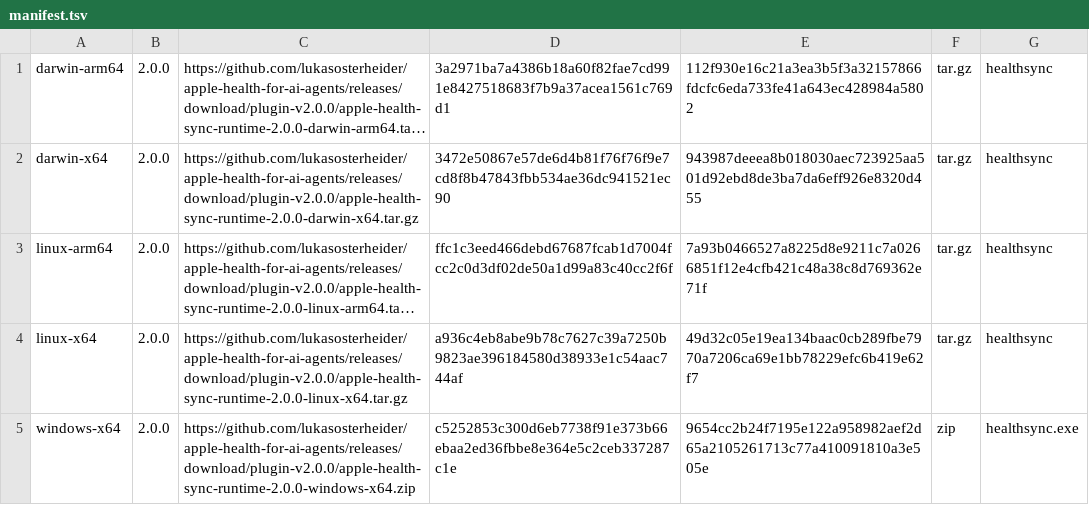
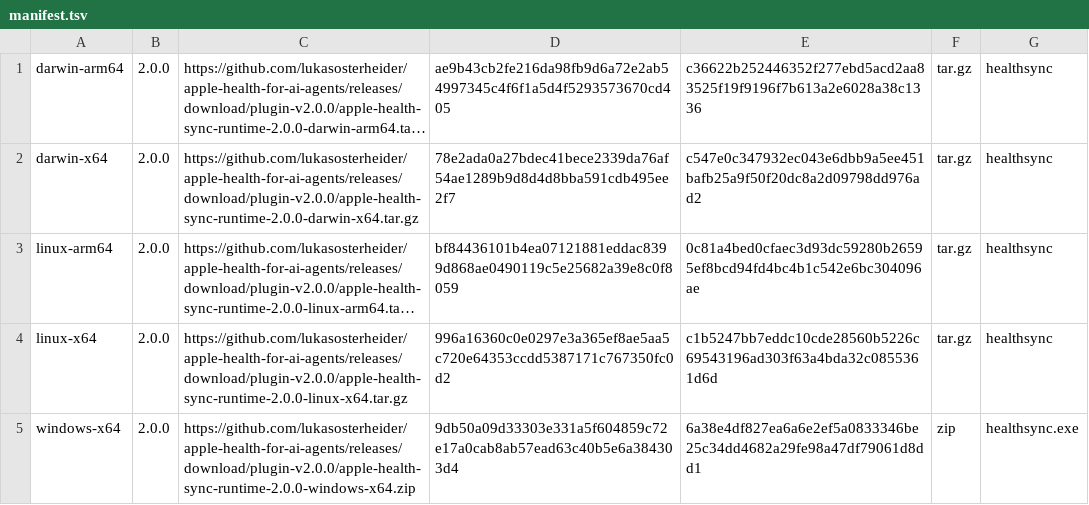
Before and after one commit to lukasosterheider/apple-health-for-ai-agents, a TSV file: claude/apple-health-sync/runtime-downloads/manifest.tsv, drawn as a sheet; long unchanged cells end in …; the diff names each change by its address in the sheet, - before the commit and + after, or states it on an @@ line.

```diff
--- a/claude/apple-health-sync/runtime-downloads/manifest.tsv
+++ b/claude/apple-health-sync/runtime-downloads/manifest.tsv
-D1: 3a2971ba7a4386b18a60f82fae7cd991e8427518683f7b9a37acea1561c769d1
+D1: ae9b43cb2fe216da98fb9d6a72e2ab54997345c4f6f1a5d4f5293573670cd405
-E1: 112f930e16c21a3ea3b5f3a32157866fdcfc6eda733fe41a643ec428984a5802
+E1: c36622b252446352f277ebd5acd2aa83525f19f9196f7b613a2e6028a38c1336
-D2: 3472e50867e57de6d4b81f76f76f9e7cd8f8b47843fbb534ae36dc941521ec90
+D2: 78e2ada0a27bdec41bece2339da76af54ae1289b9d8d4d8bba591cdb495ee2f7
-E2: 943987deeea8b018030aec723925aa501d92ebd8de3ba7da6eff926e8320d455
+E2: c547e0c347932ec043e6dbb9a5ee451bafb25a9f50f20dc8a2d09798dd976ad2
-D3: ffc1c3eed466debd67687fcab1d7004fcc2c0d3df02de50a1d99a83c40cc2f6f
+D3: bf84436101b4ea07121881eddac8399d868ae0490119c5e25682a39e8c0f8059
-E3: 7a93b0466527a8225d8e9211c7a0266851f12e4cfb421c48a38c8d769362e71f
+E3: 0c81a4bed0cfaec3d93dc59280b26595ef8bcd94fd4bc4b1c542e6bc304096ae
-D4: a936c4eb8abe9b78c7627c39a7250b9823ae396184580d38933e1c54aac744af
+D4: 996a16360c0e0297e3a365ef8ae5aa5c720e64353ccdd5387171c767350fc0d2
-E4: 49d32c05e19ea134baac0cb289fbe7970a7206ca69e1bb78229efc6b419e62f7
+E4: c1b5247bb7eddc10cde28560b5226c69543196ad303f63a4bda32c0855361d6d
-D5: c5252853c300d6eb7738f91e373b66ebaa2ed36fbbe8e364e5c2ceb337287c1e
+D5: 9db50a09d33303e331a5f604859c72e17a0cab8ab57ead63c40b5e6a384303d4
-E5: 9654cc2b24f7195e122a958982aef2d65a2105261713c77a410091810a3e505e
+E5: 6a38e4df827ea6a6e2ef5a0833346be25c34dd4682a29fe98a47df79061d8dd1
```
Also changed, not shown: cli/apple-health-sync/runtime-downloads/manifest.tsv, generic-skill/apple-health-sync/runtime-downloads/manifest.tsv, 11 other files.
